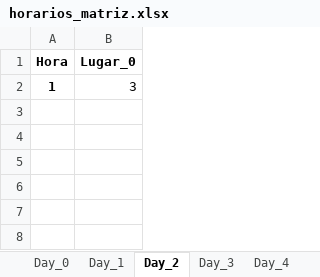
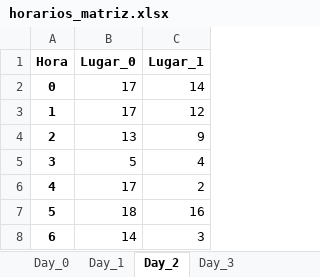
Before and after one commit to LeoRamirez1405/MMA-Tribunales-Tesis, an Excel workbook: data/horarios_matriz.xlsx, sheet Day_2, drawn as a sheet; values as stored, in another font and other column widths than the file's, no borders; addresses are those after the commit; the diff names each change by its address in the sheet, - before the commit and + after, or states it on an @@ line.

```diff
--- a/data/horarios_matriz.xlsx (sheet Day_2)
+++ b/data/horarios_matriz.xlsx (sheet Day_2)
-sheet tab: Day_4
+column C (Lugar_1), row 3: 12
+row 2: 0 | 17 | 14
-B3 (Lugar_0): 3
+B3 (Lugar_0): 17
+row 4: 2 | 13 | 9
+row 5: 3 | 5 | 4
+row 6: 4 | 17 | 2
+row 7: 5 | 18 | 16
+row 8: 6 | 14 | 3
```
Also changed, not shown: sheet Day_3, sheet Day_1, sheet Day_0, other sheet tabs, 4 other files.
